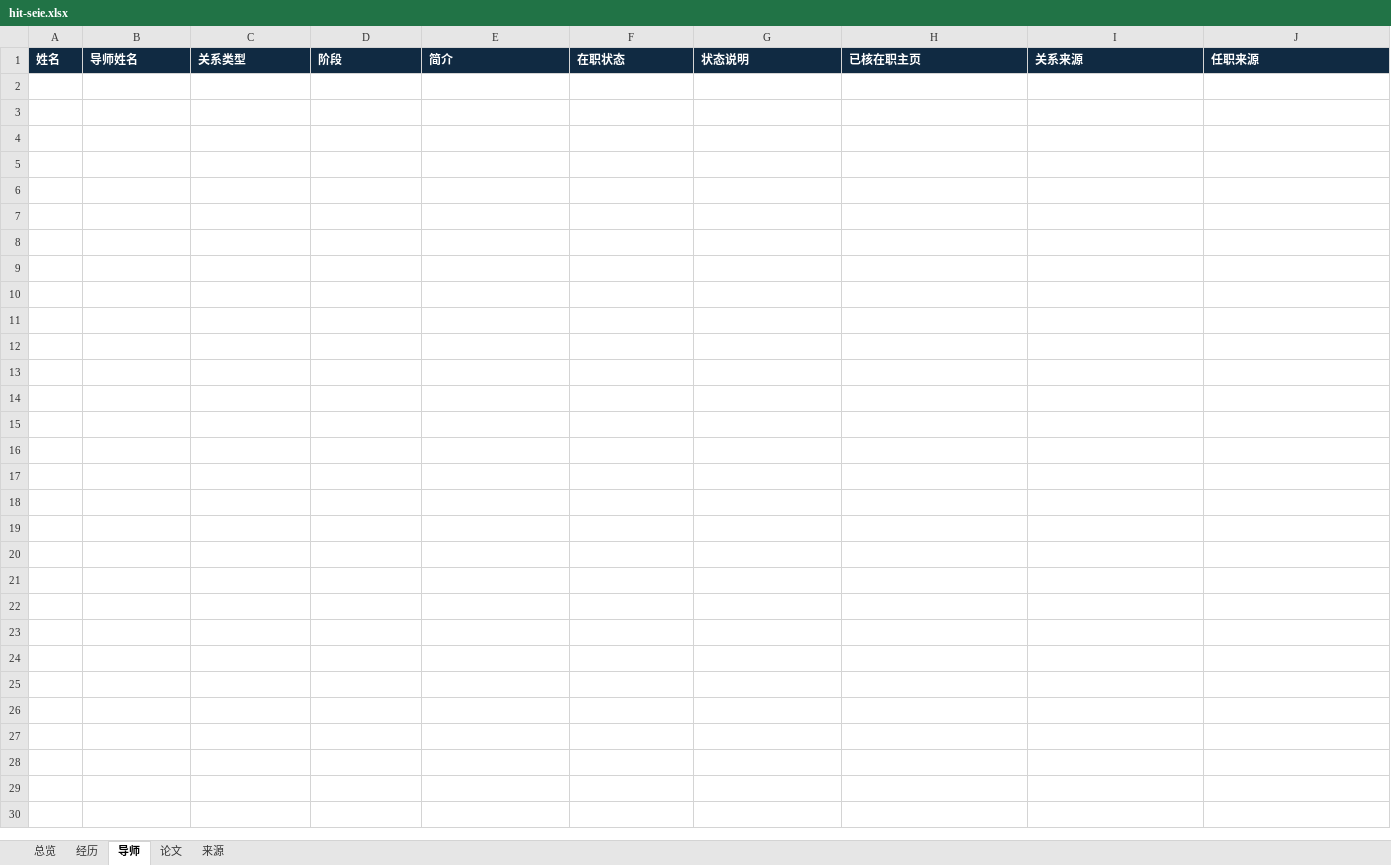
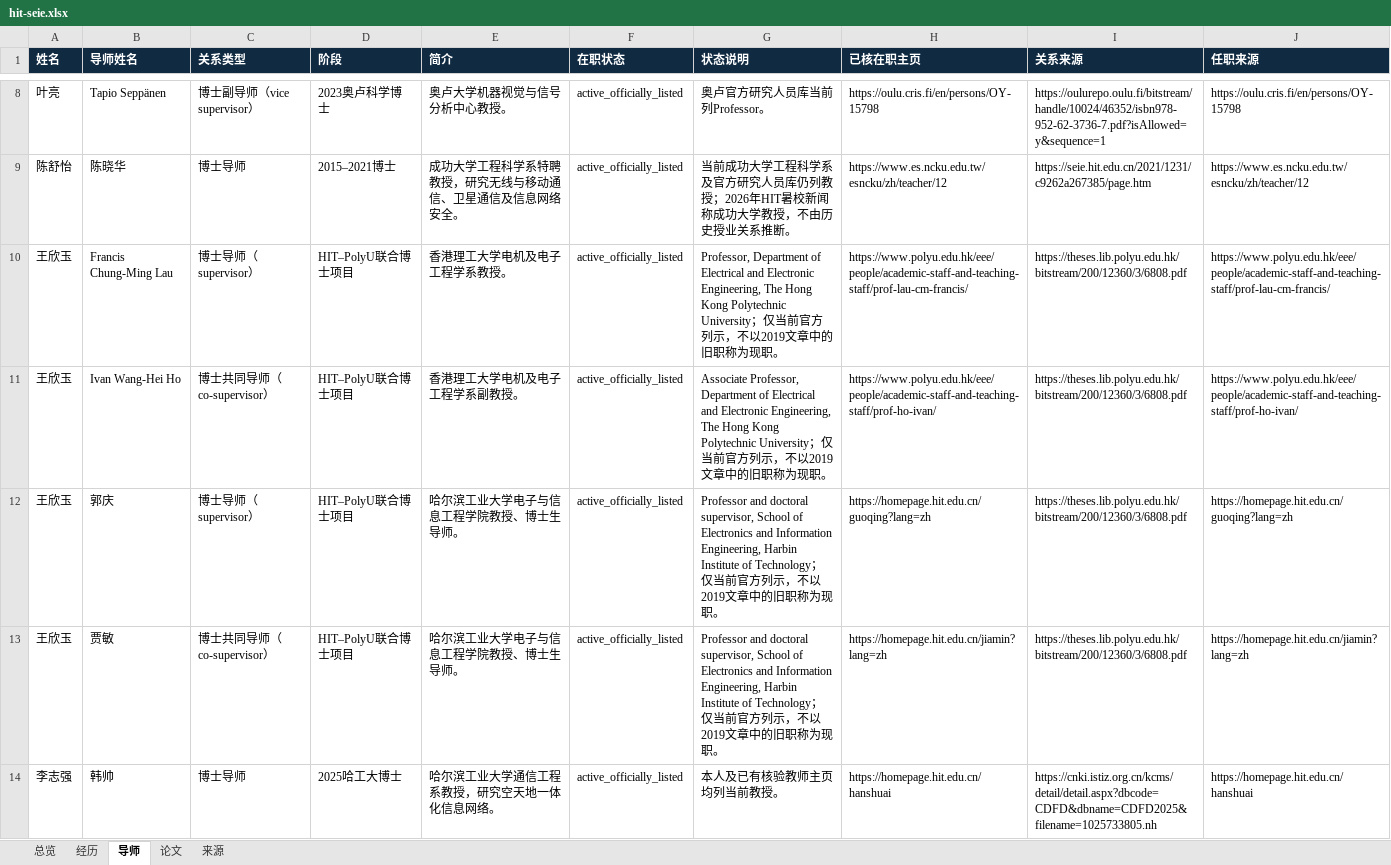
Before and after one commit to aikyolin/-cn-985-academic-amatlas, an Excel workbook: site/exports/hit-seie.xlsx, sheet 导师, drawn as a sheet; only a part is shown, gaps mark what is left out; values as stored, in another font and other column widths than the file's, no borders; table styles not drawn; the diff covers the shown part only; the diff names each change by its address in the sheet, - before the commit and + after, or states it on an @@ line.

Commit message:
Expand reviewed Harbin communication profiles and precise mentorship stages

```diff
--- a/site/exports/hit-seie.xlsx (sheet 导师)
+++ b/site/exports/hit-seie.xlsx (sheet 导师)
+row 8: 叶亮 | Tapio Seppänen | 博士副导师（vice supervisor） | 2023奥卢科学博士 | 奥卢大学机器视觉与信号分析中心教授。 | active_officially_listed | 奥卢官方研究人员库当前列Professor。 | https://oulu.cris.fi/en/persons/OY-15798 | https://oulurepo.oulu.fi/bitstream/handle/10024/46352/isbn978-952-62-3736-7.pdf?isAllowed=y&sequence=1 | https://oulu.cris.fi/en/persons/OY-15798
+row 9: 陈舒怡 | 陈晓华 | 博士导师 | 2015–2021博士 | 成功大学工程科学系特聘教授，研究无线与移动通信、卫星通信及信息网络安全。 | active_officially_listed | 当前成功大学工程科学系及官方研究人员库仍列教授；2026年HIT暑校新闻称成功大学教授，不由历史授业关系推断。 | https://www.es.ncku.edu.tw/esncku/zh/teacher/12 | https://seie.hit.edu.cn/2021/1231/c9262a267385/page.htm | https://www.es.ncku.edu.tw/esncku/zh/teacher/12
+row 10: 王欣玉 | Francis Chung-Ming Lau | 博士导师（supervisor） | HIT–PolyU联合博士项目 | 香港理工大学电机及电子工程学系教授。 | active_officially_listed | Professor, Department of Electrical and Electronic Engineering, The Hong Kong Polytechnic University；仅当前官方列示，不以2019文章中的旧职称为现职。 | https://www.polyu.edu.hk/eee/people/academic-staff-and-teaching-staff/prof-lau-cm-francis/ | https://theses.lib.polyu.edu.hk/bitstream/200/12360/3/6808.pdf | https://www.polyu.edu.hk/eee/people/academic-staff-and-teaching-staff/prof-lau-cm-francis/
+row 11: 王欣玉 | Ivan Wang-Hei Ho | 博士共同导师（co-supervisor） | HIT–PolyU联合博士项目 | 香港理工大学电机及电子工程学系副教授。 | active_officially_listed | Associate Professor, Department of Electrical and Electronic Engineering, The Hong Kong Polytechnic University；仅当前官方列示，不以2019文章中的旧职称为现职。 | https://www.polyu.edu.hk/eee/people/academic-staff-and-teaching-staff/prof-ho-ivan/ | https://theses.lib.polyu.edu.hk/bitstream/200/12360/3/6808.pdf | https://www.polyu.edu.hk/eee/people/academic-staff-and-teaching-staff/prof-ho-ivan/
+row 12: 王欣玉 | 郭庆 | 博士导师（supervisor） | HIT–PolyU联合博士项目 | 哈尔滨工业大学电子与信息工程学院教授、博士生导师。 | active_officially_listed | Professor and doctoral supervisor, School of Electronics and Information Engineering, Harbin Institute of Technology；仅当前官方列示，不以2019文章中的旧职称为现职。 | https://homepage.hit.edu.cn/guoqing?lang=zh | https://theses.lib.polyu.edu.hk/bitstream/200/12360/3/6808.pdf | https://homepage.hit.edu.cn/guoqing?lang=zh
+row 13: 王欣玉 | 贾敏 | 博士共同导师（co-supervisor） | HIT–PolyU联合博士项目 | 哈尔滨工业大学电子与信息工程学院教授、博士生导师。 | active_officially_listed | Professor and doctoral supervisor, School of Electronics and Information Engineering, Harbin Institute of Technology；仅当前官方列示，不以2019文章中的旧职称为现职。 | https://homepage.hit.edu.cn/jiamin?lang=zh | https://theses.lib.polyu.edu.hk/bitstream/200/12360/3/6808.pdf | https://homepage.hit.edu.cn/jiamin?lang=zh
+row 14: 李志强 | 韩帅 | 博士导师 | 2025哈工大博士 | 哈尔滨工业大学通信工程系教授，研究空天地一体化信息网络。 | active_officially_listed | 本人及已有核验教师主页均列当前教授。 | https://homepage.hit.edu.cn/hanshuai | https://cnki.istiz.org.cn/kcms/detail/detail.aspx?dbcode=CDFD&dbname=CDFD2025&filename=1025733805.nh | https://homepage.hit.edu.cn/hanshuai
```
Also changed, not shown: 6 added rows elsewhere in this sheet, sheet 经历, sheet 论文, sheet 来源, sheet 总览, site/exports/待核对名录.xlsx, 15 other files.
